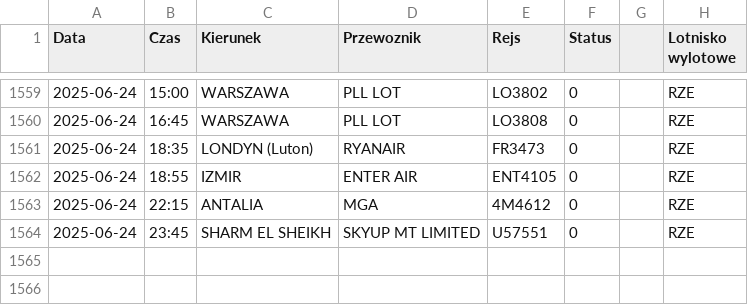
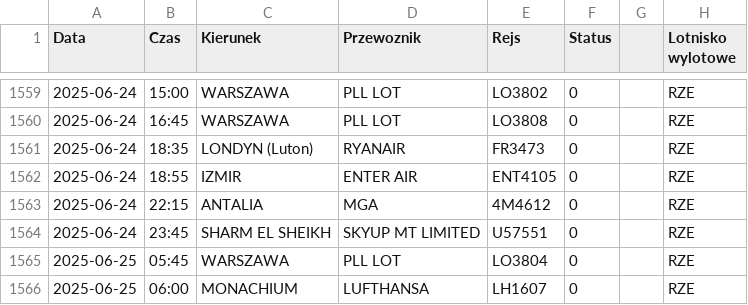
Before and after one commit to dariazielinska/departures-scraper, a CSV file: scraper/scraper_output/tabela_odlotow_RZE.csv, drawn as a sheet; only a part is shown, gaps mark what is left out.

```diff
--- a/scraper/scraper_output/tabela_odlotow_RZE.csv
+++ b/scraper/scraper_output/tabela_odlotow_RZE.csv
@@ -1564 +1564,3 @@ Data;Czas;Kierunek;Przewoznik;Rejs;Status;;Lotnisko wylotowe
 2025-06-24;23:45;SHARM EL SHEIKH;SKYUP MT LIMITED;U57551;0;;"RZE"
+2025-06-25;05:45;WARSZAWA;PLL LOT;LO3804;0;;"RZE"
+2025-06-25;06:00;MONACHIUM;LUFTHANSA;LH1607;0;;"RZE"
```
Also changed, not shown: scraper/scraper_output/tabela_odlotow_GDN.csv, scraper/scraper_output/tabela_odlotow_KTW.csv, 1 other file.
